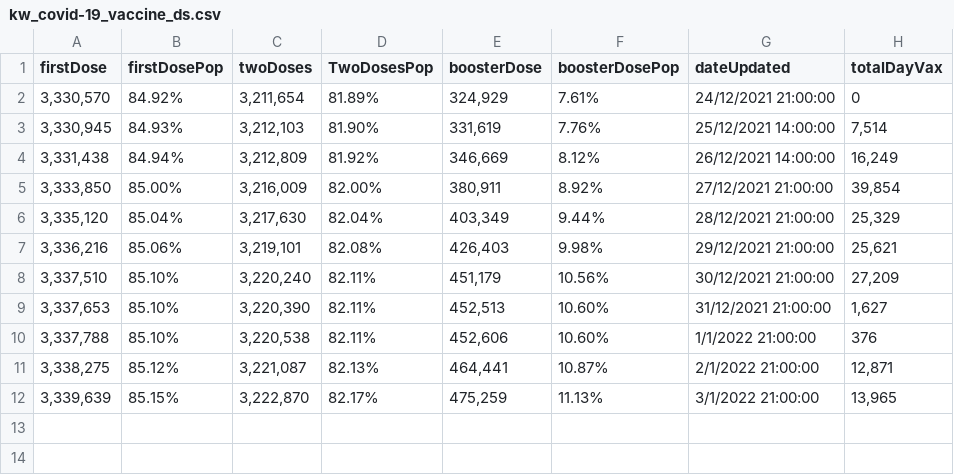
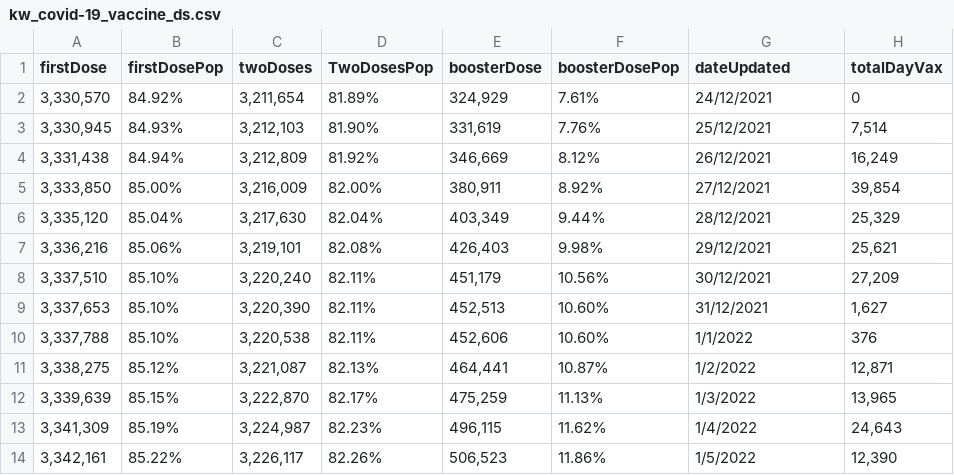
Before and after one commit to massivelyintelligent/kwcovid19, a CSV file: kw_covid-19_vaccine_ds.csv, drawn as a sheet.

```diff
--- a/kw_covid-19_vaccine_ds.csv
+++ b/kw_covid-19_vaccine_ds.csv
@@ -1,12 +1,14 @@
 firstDose,firstDosePop,twoDoses,TwoDosesPop,boosterDose,boosterDosePop,dateUpdated,totalDayVax
-"3,330,570",84.92%,"3,211,654",81.89%,"324,929",7.61%,24/12/2021 21:00:00,0
-"3,330,945",84.93%,"3,212,103",81.90%,"331,619",7.76%,25/12/2021 14:00:00,"7,514"
-"3,331,438",84.94%,"3,212,809",81.92%,"346,669",8.12%,26/12/2021 14:00:00,"16,249"
-"3,333,850",85.00%,"3,216,009",82.00%,"380,911",8.92%,27/12/2021 21:00:00,"39,854"
-"3,335,120",85.04%,"3,217,630",82.04%,"403,349",9.44%,28/12/2021 21:00:00,"25,329"
-"3,336,216",85.06%,"3,219,101",82.08%,"426,403",9.98%,29/12/2021 21:00:00,"25,621"
-"3,337,510",85.10%,"3,220,240",82.11%,"451,179",10.56%,30/12/2021 21:00:00,"27,209"
-"3,337,653",85.10%,"3,220,390",82.11%,"452,513",10.60%,31/12/2021 21:00:00,"1,627"
-"3,337,788",85.10%,"3,220,538",82.11%,"452,606",10.60%,1/1/2022 21:00:00,376
-"3,338,275",85.12%,"3,221,087",82.13%,"464,441",10.87%,2/1/2022 21:00:00,"12,871"
-"3,339,639",85.15%,"3,222,870",82.17%,"475,259",11.13%,3/1/2022 21:00:00,"13,965"
+"3,330,570",84.92%,"3,211,654",81.89%,"324,929",7.61%,24/12/2021,0
+"3,330,945",84.93%,"3,212,103",81.90%,"331,619",7.76%,25/12/2021,"7,514"
+"3,331,438",84.94%,"3,212,809",81.92%,"346,669",8.12%,26/12/2021,"16,249"
+"3,333,850",85.00%,"3,216,009",82.00%,"380,911",8.92%,27/12/2021,"39,854"
+"3,335,120",85.04%,"3,217,630",82.04%,"403,349",9.44%,28/12/2021,"25,329"
+"3,336,216",85.06%,"3,219,101",82.08%,"426,403",9.98%,29/12/2021,"25,621"
+"3,337,510",85.10%,"3,220,240",82.11%,"451,179",10.56%,30/12/2021,"27,209"
+"3,337,653",85.10%,"3,220,390",82.11%,"452,513",10.60%,31/12/2021,"1,627"
+"3,337,788",85.10%,"3,220,538",82.11%,"452,606",10.60%,1/1/2022,376
+"3,338,275",85.12%,"3,221,087",82.13%,"464,441",10.87%,1/2/2022,"12,871"
+"3,339,639",85.15%,"3,222,870",82.17%,"475,259",11.13%,1/3/2022,"13,965"
+"3,341,309",85.19%,"3,224,987",82.23%,"496,115",11.62%,1/4/2022,"24,643"
+"3,342,161",85.22%,"3,226,117",82.26%,"506,523",11.86%,1/5/2022,"12,390"
```
Also changed, not shown: kw_covid-19_ds.csv.
